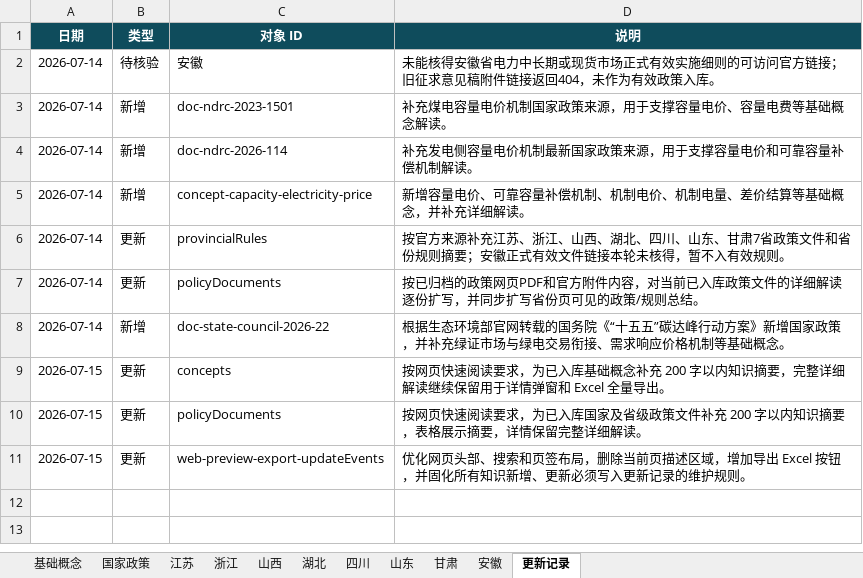
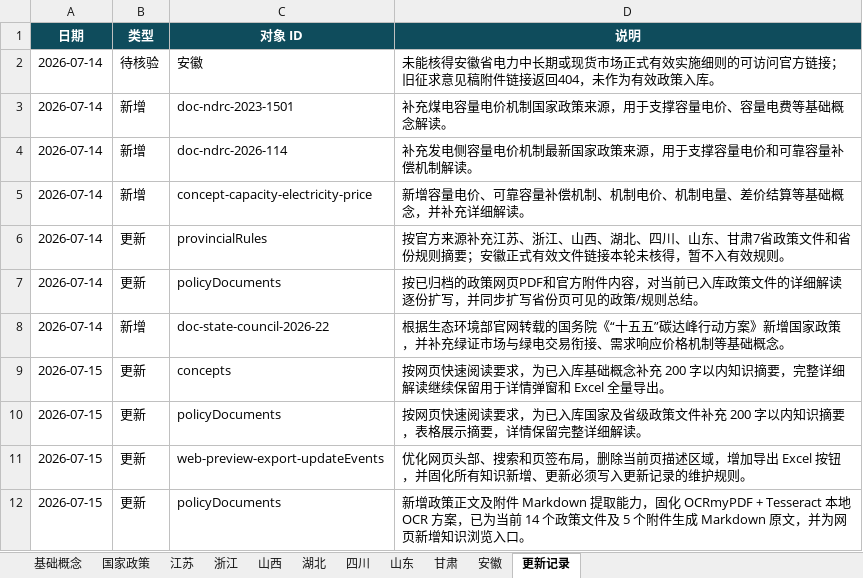
Before and after one commit to wuchaodzxx/electricity-market-knowledge-base, an Excel workbook: docs/downloads/电力市场知识库-2026-07-15.xlsx, sheet 更新记录, drawn as a sheet; values as stored, in another font and other column widths than the file's, no borders; the diff names each change by its address in the sheet, - before the commit and + after, or states it on an @@ line.

Commit message:
Add policy markdown extraction and knowledge browser

```diff
--- a/docs/downloads/电力市场知识库-2026-07-15.xlsx (sheet 更新记录)
+++ b/docs/downloads/电力市场知识库-2026-07-15.xlsx (sheet 更新记录)
+row 12: 2026-07-15 | 更新 | policyDocuments | 新增政策正文及附件 Markdown 提取能力，固化 OCRmyPDF + Tesseract 本地 OCR 方案，已为当前 14 个政策文件及 5 个附件生成 Markdown 原文，并为网页新增知识浏览入口。
```
Also changed, not shown: 33 other files.
